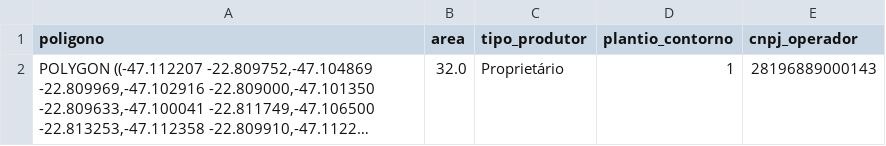
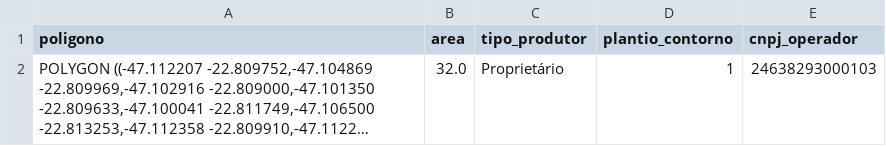
Before and after one commit to CoutureTec/czar-sinm, a CSV file: exemplos/02_dados_externos/dados/processo_001/talhao/talhao.csv, drawn as a sheet; long unchanged cells end in …; the diff names each change by its address in the sheet, - before the commit and + after, or states it on an @@ line.

Commit message:
Ajusta talhao

```diff
--- a/exemplos/02_dados_externos/dados/processo_001/talhao/talhao.csv
+++ b/exemplos/02_dados_externos/dados/processo_001/talhao/talhao.csv
-E2 (cnpj_operador): 28196889000143
+E2 (cnpj_operador): 24638293000103
```
Also changed, not shown: 1 other file.
